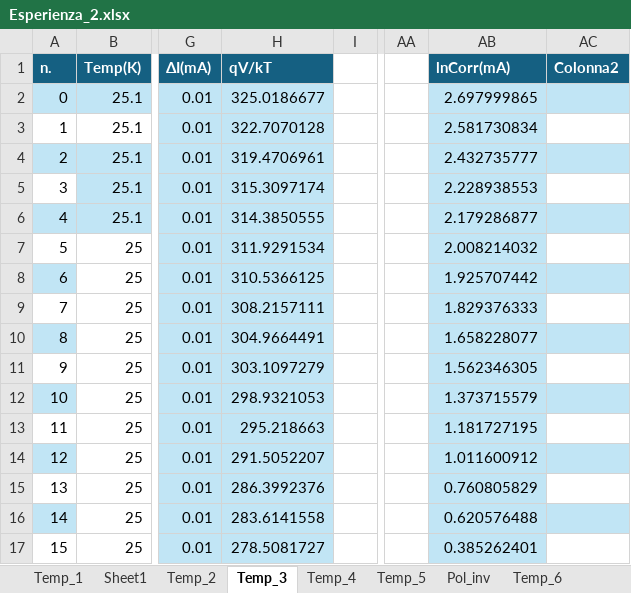
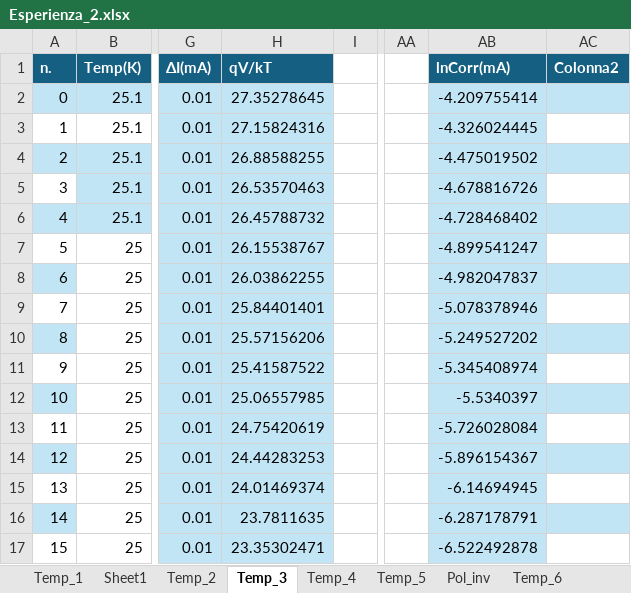
Before and after one commit to mirolo-manuele/LABORATORIO-DI-ELETTROMAGNETISMO, an Excel workbook: relazioni/esperienza_2/codici/Esperienza_2.xlsx, sheet Temp_3, drawn as a sheet; only a part is shown, gaps mark what is left out; values as stored, in another font and other column widths than the file's, no borders; charts and pictures and table styles not drawn; the diff covers the shown part only; the diff names each change by its address in the sheet, - before the commit and + after, or states it on an @@ line.

```diff
--- a/relazioni/esperienza_2/codici/Esperienza_2.xlsx (sheet Temp_3)
+++ b/relazioni/esperienza_2/codici/Esperienza_2.xlsx (sheet Temp_3)
-H2 (qV/kT): 325.0186677
+H2 (qV/kT): 27.35278645
-AB2 (lnCorr(mA)): 2.697999865
+AB2 (lnCorr(mA)): -4.209755414
-H3 (qV/kT): 322.7070128
+H3 (qV/kT): 27.15824316
-AB3 (lnCorr(mA)): 2.581730834
+AB3 (lnCorr(mA)): -4.326024445
-H4 (qV/kT): 319.4706961
+H4 (qV/kT): 26.88588255
-AB4 (lnCorr(mA)): 2.432735777
+AB4 (lnCorr(mA)): -4.475019502
-H5 (qV/kT): 315.3097174
+H5 (qV/kT): 26.53570463
-AB5 (lnCorr(mA)): 2.228938553
+AB5 (lnCorr(mA)): -4.678816726
-H6 (qV/kT): 314.3850555
+H6 (qV/kT): 26.45788732
-AB6 (lnCorr(mA)): 2.179286877
+AB6 (lnCorr(mA)): -4.728468402
-H7 (qV/kT): 311.9291534
+H7 (qV/kT): 26.15538767
-AB7 (lnCorr(mA)): 2.008214032
+AB7 (lnCorr(mA)): -4.899541247
-H8 (qV/kT): 310.5366125
+H8 (qV/kT): 26.03862255
-AB8 (lnCorr(mA)): 1.925707442
+AB8 (lnCorr(mA)): -4.982047837
-H9 (qV/kT): 308.2157111
+H9 (qV/kT): 25.84401401
-AB9 (lnCorr(mA)): 1.829376333
+AB9 (lnCorr(mA)): -5.078378946
-H10 (qV/kT): 304.9664491
+H10 (qV/kT): 25.57156206
-AB10 (lnCorr(mA)): 1.658228077
+AB10 (lnCorr(mA)): -5.249527202
-H11 (qV/kT): 303.1097279
+H11 (qV/kT): 25.41587522
-AB11 (lnCorr(mA)): 1.562346305
+AB11 (lnCorr(mA)): -5.345408974
-H12 (qV/kT): 298.9321053
+H12 (qV/kT): 25.06557985
-AB12 (lnCorr(mA)): 1.373715579
+AB12 (lnCorr(mA)): -5.5340397
-H13 (qV/kT): 295.218663
+H13 (qV/kT): 24.75420619
-AB13 (lnCorr(mA)): 1.181727195
+AB13 (lnCorr(mA)): -5.726028084
-H14 (qV/kT): 291.5052207
+H14 (qV/kT): 24.44283253
-AB14 (lnCorr(mA)): 1.011600912
+AB14 (lnCorr(mA)): -5.896154367
-H15 (qV/kT): 286.3992376
+H15 (qV/kT): 24.01469374
-AB15 (lnCorr(mA)): 0.760805829
+AB15 (lnCorr(mA)): -6.14694945
-H16 (qV/kT): 283.6141558
+H16 (qV/kT): 23.7811635
-AB16 (lnCorr(mA)): 0.620576488
+AB16 (lnCorr(mA)): -6.287178791
-H17 (qV/kT): 278.5081727
+H17 (qV/kT): 23.35302471
-AB17 (lnCorr(mA)): 0.385262401
+AB17 (lnCorr(mA)): -6.522492878
```
Also changed, not shown: 13 edited cells elsewhere in this sheet, sheet Temp_5, sheet Temp_4, formulas that keep their value, charts or pictures, 7 other files.
